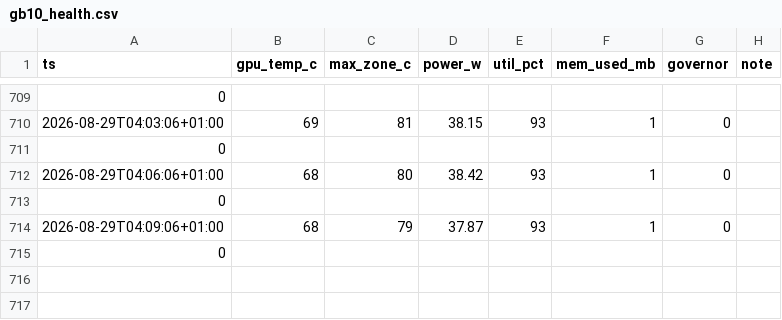
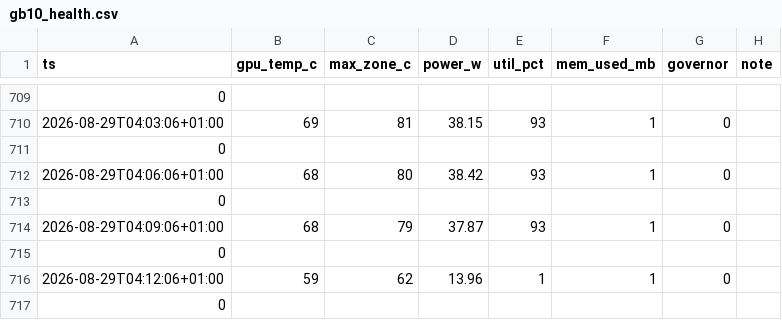
Before and after one commit to SharathSPhD/game-llm, a CSV file: results/scale/gb10_health.csv, drawn as a sheet; only a part is shown, gaps mark what is left out; the diff names each change by its address in the sheet, - before the commit and + after, or states it on an @@ line.

```diff
--- a/results/scale/gb10_health.csv
+++ b/results/scale/gb10_health.csv
+row 716: 2026-08-29T04:12:06+01:00 | 59 | 62 | 13.96 | 1 | 1 | 0
+row 717: 0
```
Also changed, not shown: 10 other files.
